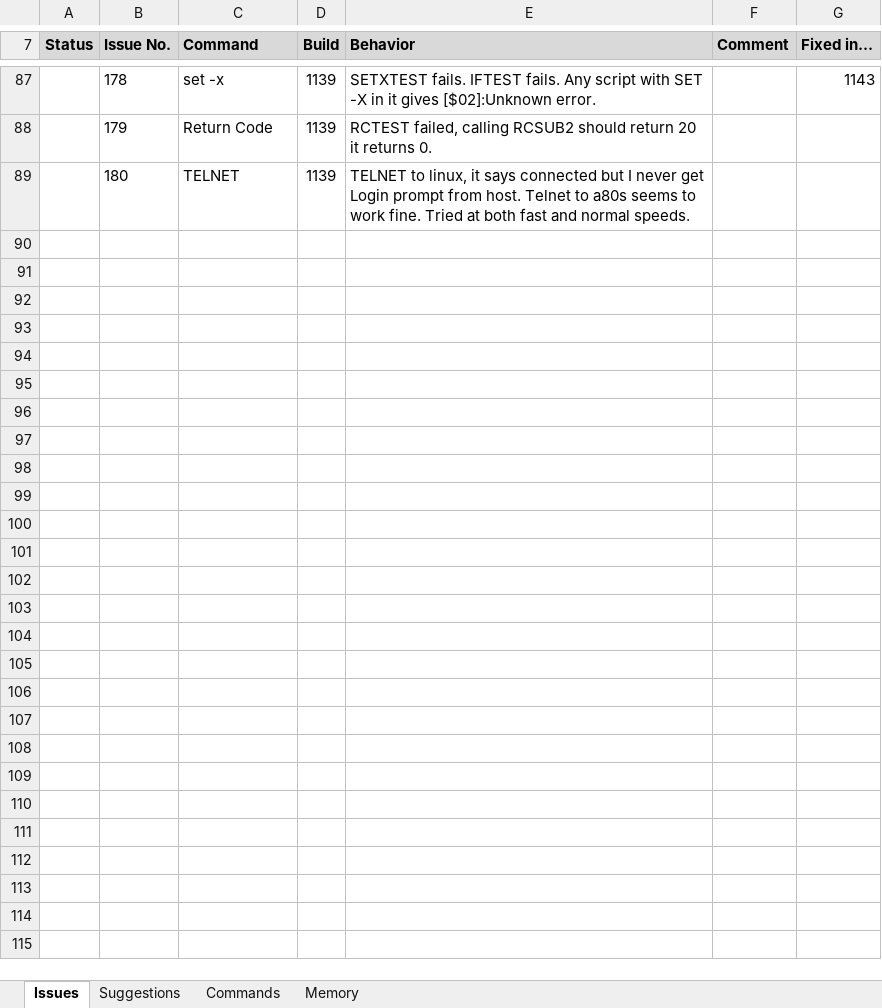
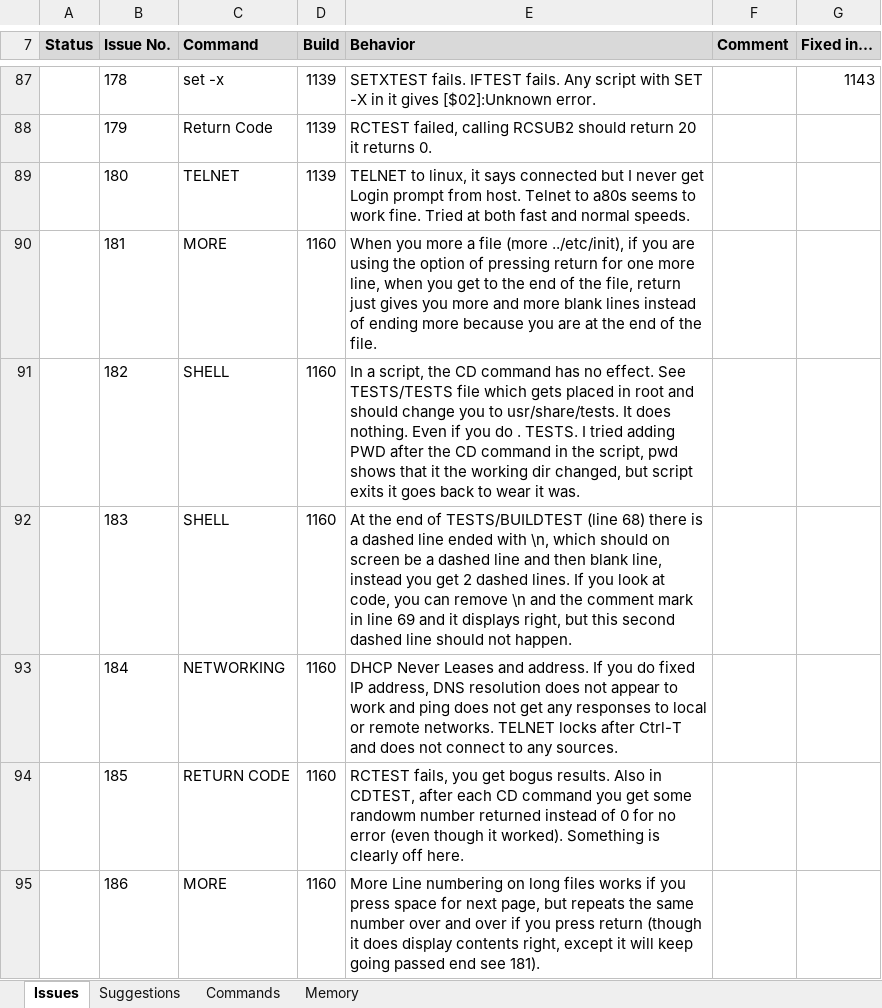
Before and after one commit to A2osX/A2osX, an Excel workbook: .A2osX Issue List.xlsx, sheet Issues, drawn as a sheet; only a part is shown, gaps mark what is left out; values as stored, in another font and other column widths than the file's, no borders; the diff names each change by its address in the sheet, - before the commit and + after, or states it on an @@ line.

Commit message:
Updated Issue List for 1160, many issues added.  mem chart updated.  Test files moved to Github and being added here.  Most of them still need to be updated to support being added back through scasm3.

```diff
--- a/.A2osX Issue List.xlsx (sheet Issues)
+++ b/.A2osX Issue List.xlsx (sheet Issues)
+row 90:  | 181 | MORE | 1160 | When you more a file (more ../etc/init), if you are using the option of pressing return for one more line, when you get to the end of the file, return just gives you more and more blank lines instead of ending more because you are at the end of the file.
+row 91:  | 182 | SHELL | 1160 | In a script, the CD command has no effect. See TESTS/TESTS file which gets placed in root and should change you to usr/share/tests. It does nothing. Even if you do . TESTS. I tried adding PWD after the CD command in the script, pwd shows that it the working dir changed, but script exits it goes back to wear it was.
+row 92:  | 183 | SHELL | 1160 | At the end of TESTS/BUILDTEST (line 68) there is a dashed line ended with \n, which should on screen be a dashed line and then blank line, instead you get 2 dashed lines. If you look at code, you can remove \n and the comment mark in line 69 and it displays right, but this second dashed line should not happen.
+row 93:  | 184 | NETWORKING | 1160 | DHCP Never Leases and address. If you do fixed IP address, DNS resolution does not appear to work and ping does not get any responses to local or remote networks. TELNET locks after Ctrl-T and does not connect to any sources.
+row 94:  | 185 | RETURN CODE | 1160 | RCTEST fails, you get bogus results. Also in CDTEST, after each CD command you get some randowm number returned instead of 0 for no error (even though it worked). Something is clearly off here.
+row 95:  | 186 | MORE | 1160 | More Line numbering on long files works if you press space for next page, but repeats the same number over and over if you press return (though it does display contents right, except it will keep going passed end see 181).
```
Also changed, not shown: sheet Memory, 3 other files.
